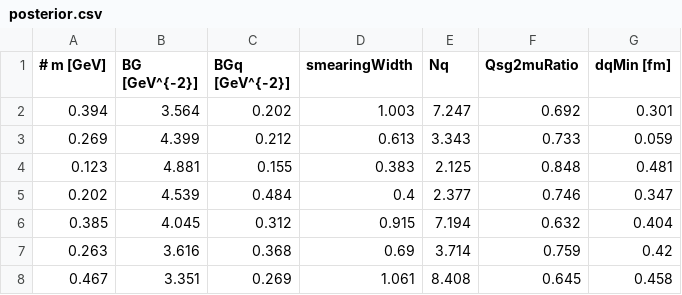
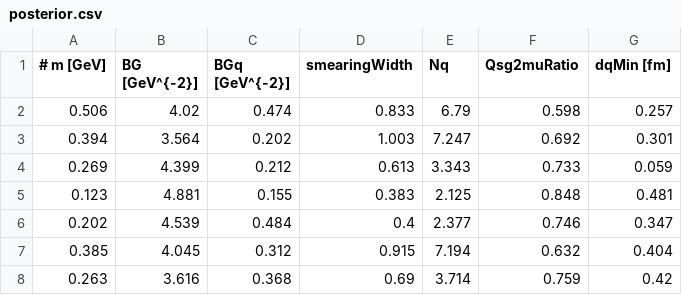
Before and after one commit to schenke/ipglasma, a CSV file: tables/posterior.csv, drawn as a sheet; only a part is shown; the shorter side is filled out with more unchanged rows.

```diff
--- a/tables/posterior.csv
+++ b/tables/posterior.csv
@@ -1,2 +1,3 @@
 # m [GeV], BG [GeV^{-2}], BGq [GeV^{-2}], smearingWidth, Nq, Qsg2muRatio, dqMin [fm]
+0.506, 4.02,  0.474, 0.833, 6.79,  0.598, 0.257
 0.394, 3.564, 0.202, 1.003, 7.247, 0.692, 0.301
```
Also changed, not shown: tables/posterior_Nq3.csv.
